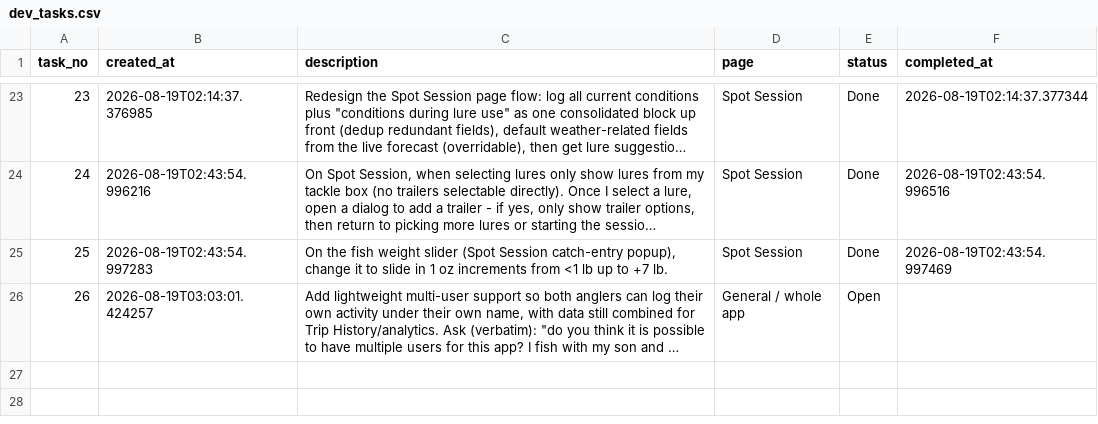
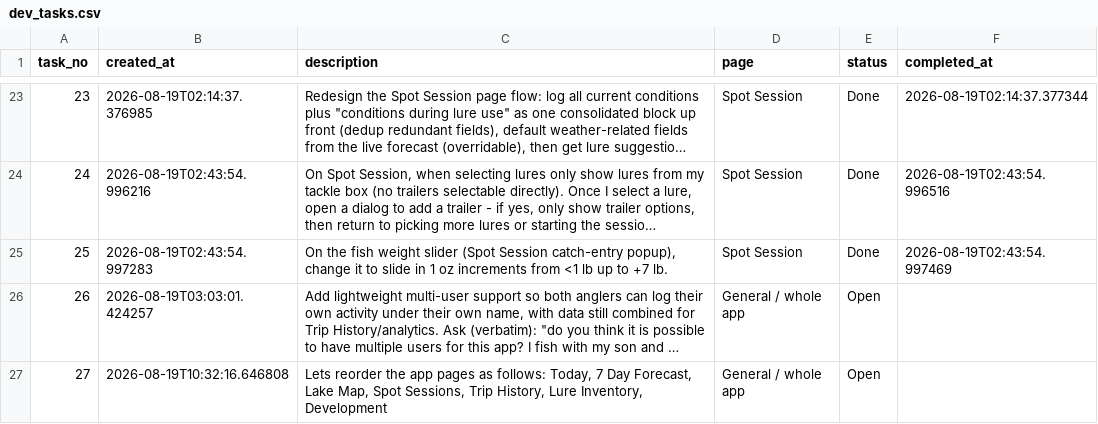
Before and after one commit to jjpvoskuil/Voskuil-Fishin-Magician, a CSV file: data/dev_tasks.csv, drawn as a sheet; only a part is shown, gaps mark what is left out; long unchanged cells end in …; the diff names each change by its address in the sheet, - before the commit and + after, or states it on an @@ line.

Commit message:
Add dev punch-list item #27: Lets reorder the app pages as follows:  Today, 7 D

```diff
--- a/data/dev_tasks.csv
+++ b/data/dev_tasks.csv
+row 27: 27 | 2026-08-19T10:32:16.646808 | Lets reorder the app pages as follows: Today, 7 Day Forecast, Lake Map, Spot Sessions, Trip History, Lure Inventory, Development | General / whole app | Open
```
Also changed, not shown: 1 other file.
